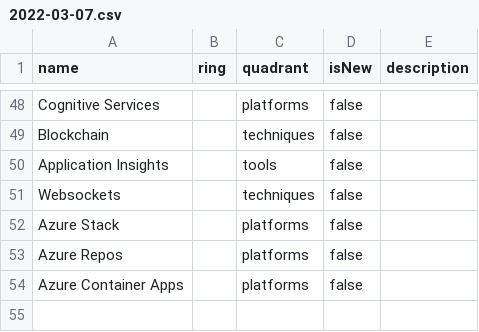
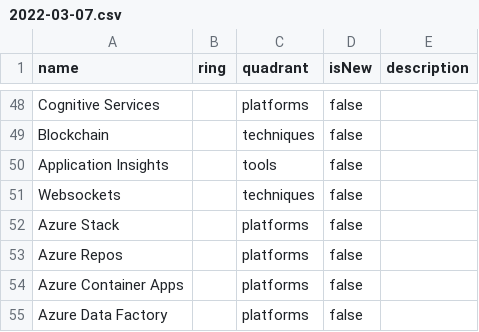
Before and after one commit to Ordina-MTech/Technology-Radar, a CSV file: 2022-03-07.csv, drawn as a sheet; only a part is shown, gaps mark what is left out; the diff names each change by its address in the sheet, - before the commit and + after, or states it on an @@ line.

Commit message:
Update 2022-03-07.csv

```diff
--- a/2022-03-07.csv
+++ b/2022-03-07.csv
+row 55: Azure Data Factory |  | platforms | false
```
